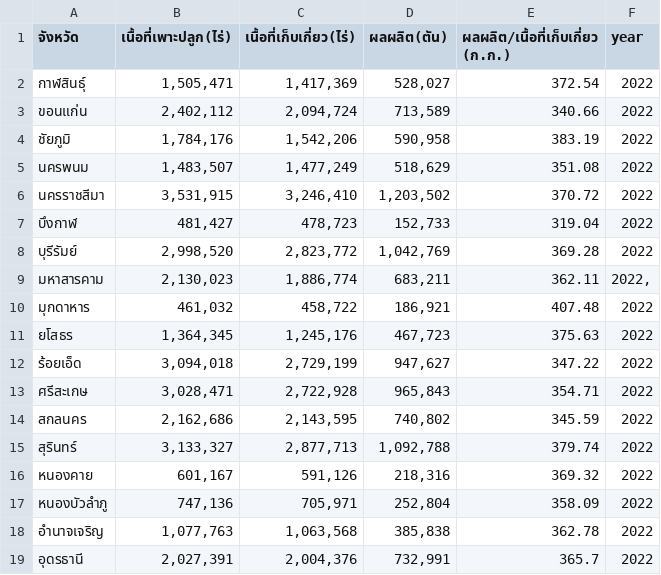
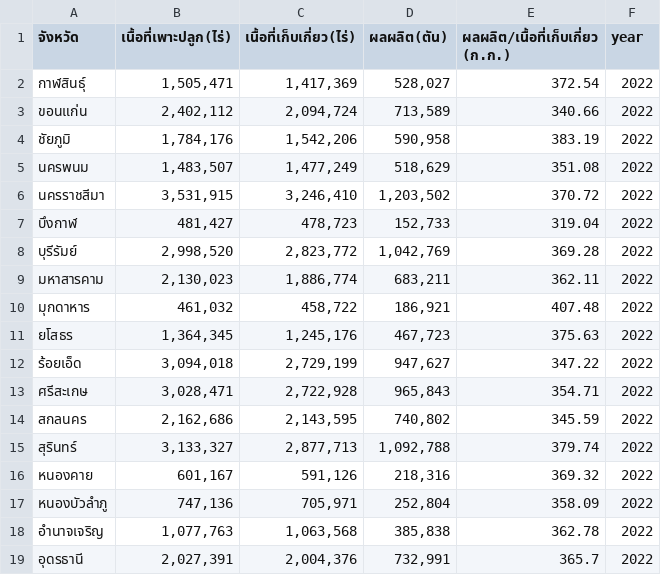
Before and after one commit to lay2546/lay254, a CSV file: 65.csv, drawn as a sheet; the diff names each change by its address in the sheet, - before the commit and + after, or states it on an @@ line.

Commit message:
Update 65.csv

```diff
--- a/65.csv
+++ b/65.csv
-F9 (year): 2022,
+F9 (year): 2022
```
